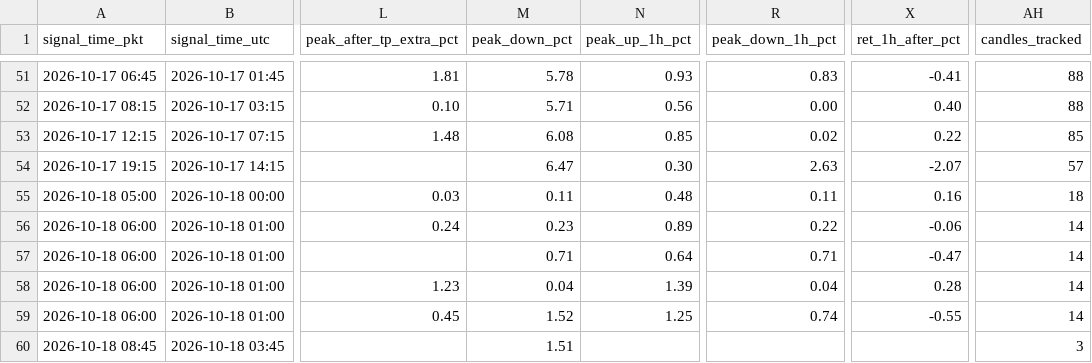
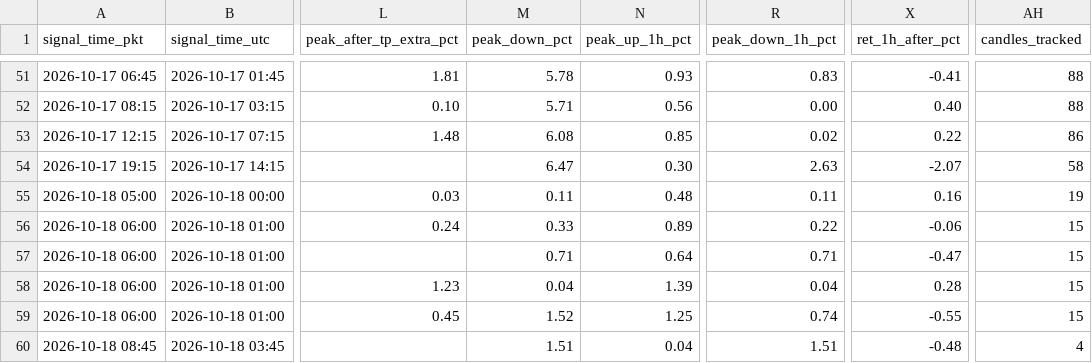
Before and after one commit to yasirhabib01399/bitget-scanner, a CSV file: signals_log.csv, drawn as a sheet; only a part is shown, gaps mark what is left out; the diff names each change by its address in the sheet, - before the commit and + after, or states it on an @@ line.

Commit message:
Update signals_log.csv [skip ci]

```diff
--- a/signals_log.csv
+++ b/signals_log.csv
-AH53 (candles_tracked): 85
+AH53 (candles_tracked): 86
-AH54 (candles_tracked): 57
+AH54 (candles_tracked): 58
-AH55 (candles_tracked): 18
+AH55 (candles_tracked): 19
-M56 (peak_down_pct): 0.23
+M56 (peak_down_pct): 0.33
-AH56:AH59 (candles_tracked): 14
+AH56:AH59 (candles_tracked): 15
-N60 (peak_up_1h_pct): (empty)
+N60 (peak_up_1h_pct): 0.04
-R60 (peak_down_1h_pct): (empty)
+R60 (peak_down_1h_pct): 1.51
-X60 (ret_1h_after_pct): (empty)
+X60 (ret_1h_after_pct): -0.48
-AH60 (candles_tracked): 3
+AH60 (candles_tracked): 4
```
